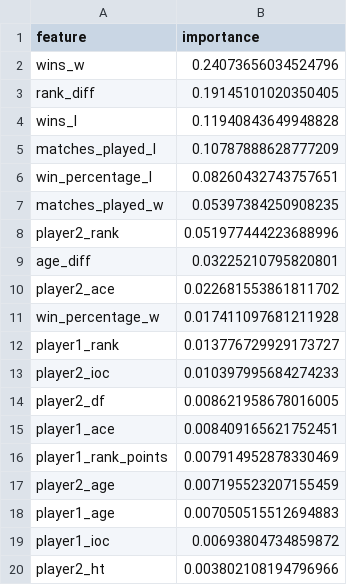
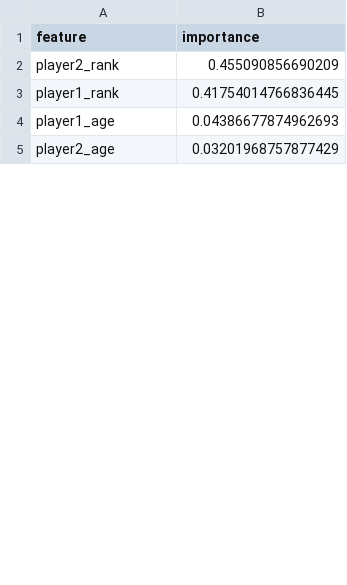
Before and after one commit to rmunjewar/Tennis-Match-Winner-Predictor, a CSV file: public/feature_importance_decision_tree.csv, drawn as a sheet; only a part is shown; the diff covers the shown part only.

```diff
--- a/public/feature_importance_decision_tree.csv
+++ b/public/feature_importance_decision_tree.csv
@@ -1,20 +1,5 @@
 feature,importance
-wins_w,0.24073656034524796
-rank_diff,0.19145101020350405
-wins_l,0.11940843649948828
-matches_played_l,0.10787888628777209
-win_percentage_l,0.08260432743757651
-matches_played_w,0.05397384250908235
-player2_rank,0.051977444223688996
-age_diff,0.03225210795820801
-player2_ace,0.022681553861811702
-win_percentage_w,0.017411097681211928
-player1_rank,0.013776729929173727
-player2_ioc,0.010397995684274233
-player2_df,0.008621958678016005
-player1_ace,0.008409165621752451
-player1_rank_points,0.007914952878330469
-player2_age,0.007195523207155459
-player1_age,0.007050515512694883
-player1_ioc,0.00693804734859872
-player2_ht,0.003802108194796966
+player2_rank,0.455090856690209
+player1_rank,0.41754014766836445
+player1_age,0.04386677874962693
+player2_age,0.03201968757877429
```
Also changed, not shown: 5 added rows, 6 removed rows and 3 edited cells elsewhere in this file, 9 other files.
